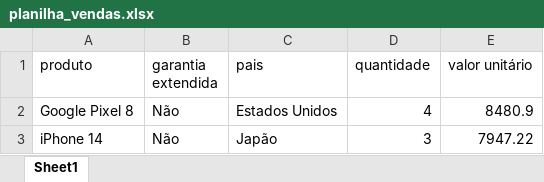
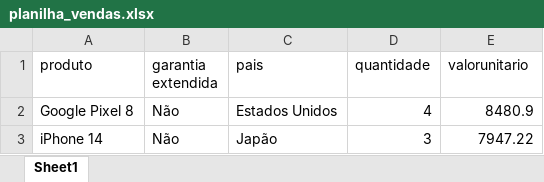
Before and after one commit to NicholasTeixeira/Descomplica--Analise-de-Dados-, an Excel workbook: data/planilha_vendas.xlsx, sheet Sheet1, drawn as a sheet; only a part is shown; values as stored, in another font and other column widths than the file's, no borders; the diff names each change by its address in the sheet, - before the commit and + after, or states it on an @@ line.

Commit message:
refactor: rename 'valor unitário' to 'valorunitario' in sales spreadsheet

```diff
--- a/data/planilha_vendas.xlsx (sheet Sheet1)
+++ b/data/planilha_vendas.xlsx (sheet Sheet1)
-E1: valor unitário
+E1: valorunitario
```
